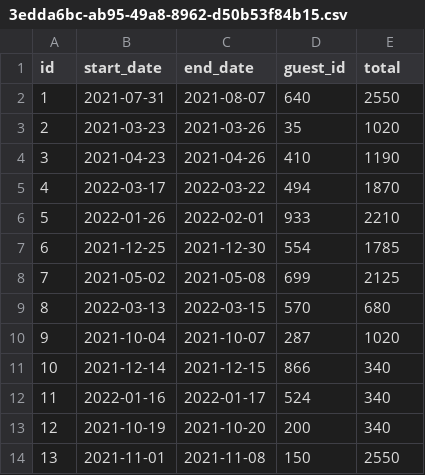
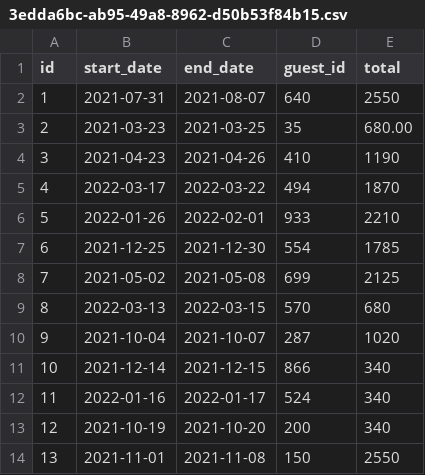
Before and after one commit to bradybaker/dont-wreck-my-house, a CSV file: project/data/reservations/3edda6bc-ab95-49a8-8962-d50b53f84b15.csv, drawn as a sheet.

```diff
--- a/project/data/reservations/3edda6bc-ab95-49a8-8962-d50b53f84b15.csv
+++ b/project/data/reservations/3edda6bc-ab95-49a8-8962-d50b53f84b15.csv
@@ -2,3 +2,3 @@ id,start_date,end_date,guest_id,total
 1,2021-07-31,2021-08-07,640,2550
-2,2021-03-23,2021-03-26,35,1020
+2,2021-03-23,2021-03-25,35,680.00
 3,2021-04-23,2021-04-26,410,1190
```
Also changed, not shown: 4 other files.
